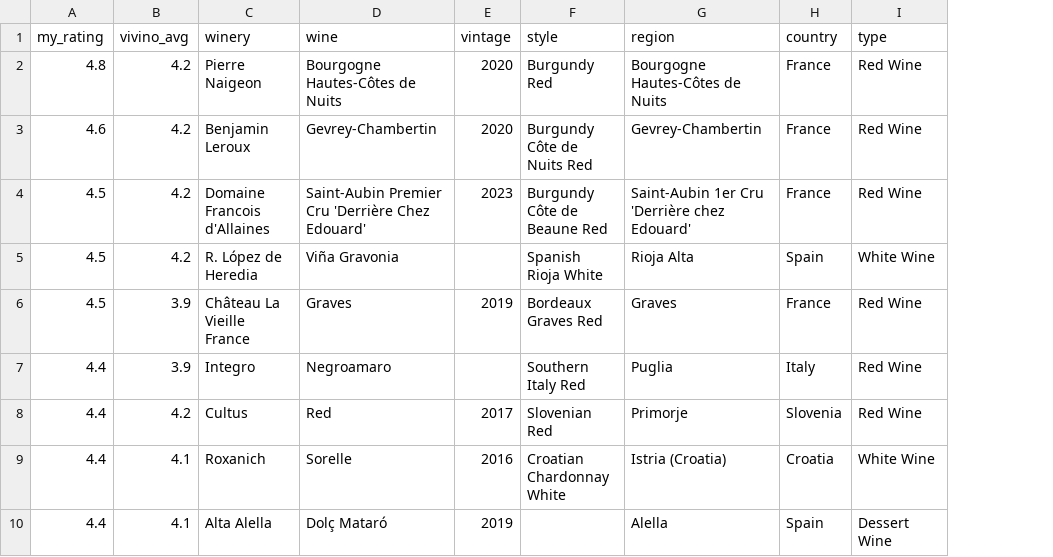
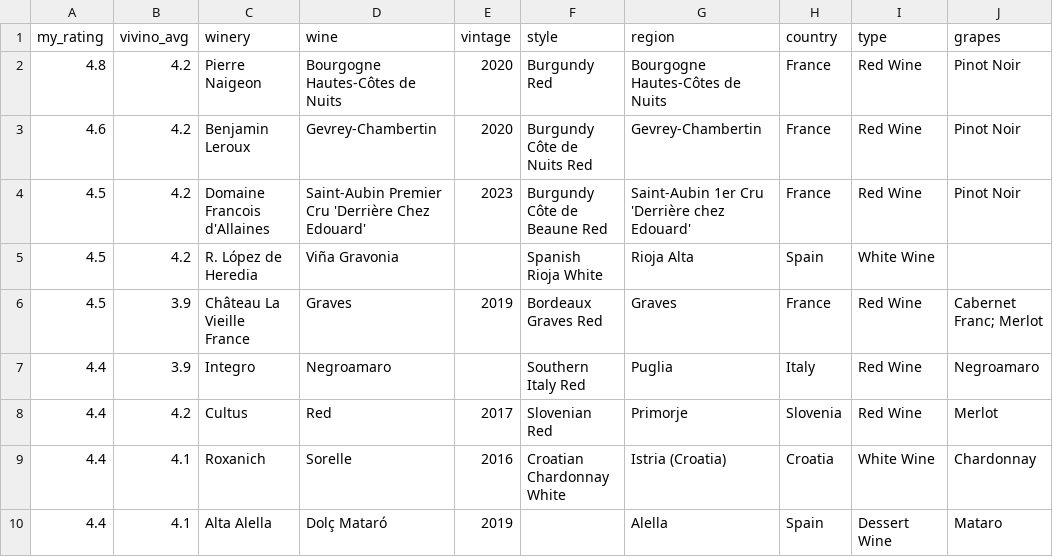
Before and after one commit to kvendrik/kvendrik.github.io, a CSV file: public/wine/ratings.csv, drawn as a sheet; only a part is shown; the diff names each change by its address in the sheet, - before the commit and + after, or states it on an @@ line.

```diff
--- a/public/wine/ratings.csv
+++ b/public/wine/ratings.csv
+column J (grapes), rows 2-10: Pinot Noir | Pinot Noir | Pinot Noir |  | Cabernet Franc; Merlot | Negroamaro | Merlot | Chardonnay | Mataro
```
Also changed, not shown: 7 other files.
